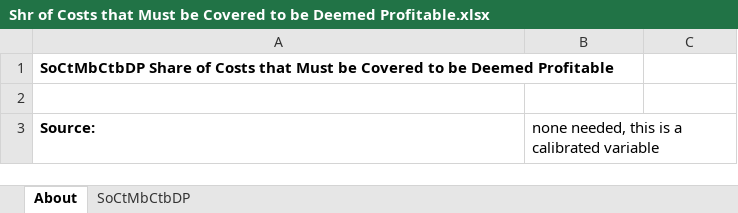
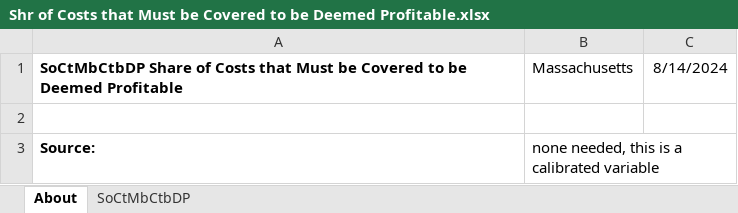
Before and after one commit to EnergyInnovation/eps-massachusetts, an Excel workbook: InputData/elec/SoCtMbCtBDP/Shr of Costs that Must be Covered to be Deemed Profitable.xlsx, sheet About, drawn as a sheet; values as stored, in another font and other column widths than the file's, no borders; the diff names each change by its address in the sheet, - before the commit and + after, or states it on an @@ line.

```diff
--- a/InputData/elec/SoCtMbCtBDP/Shr of Costs that Must be Covered to be Deemed Profitable.xlsx (sheet About)
+++ b/InputData/elec/SoCtMbCtBDP/Shr of Costs that Must be Covered to be Deemed Profitable.xlsx (sheet About)
-B1: (empty)
+B1: Massachusetts
-C1: (empty)
+C1: 8/14/2024
```
Also changed, not shown: sheet SoCtMbCtbDP, InputData/elec/CSC/Capacity Supply Curve.xlsx, InputData/elec/RQSD/RPS Qualifying Source Definitions.xlsx, 16 other files.
